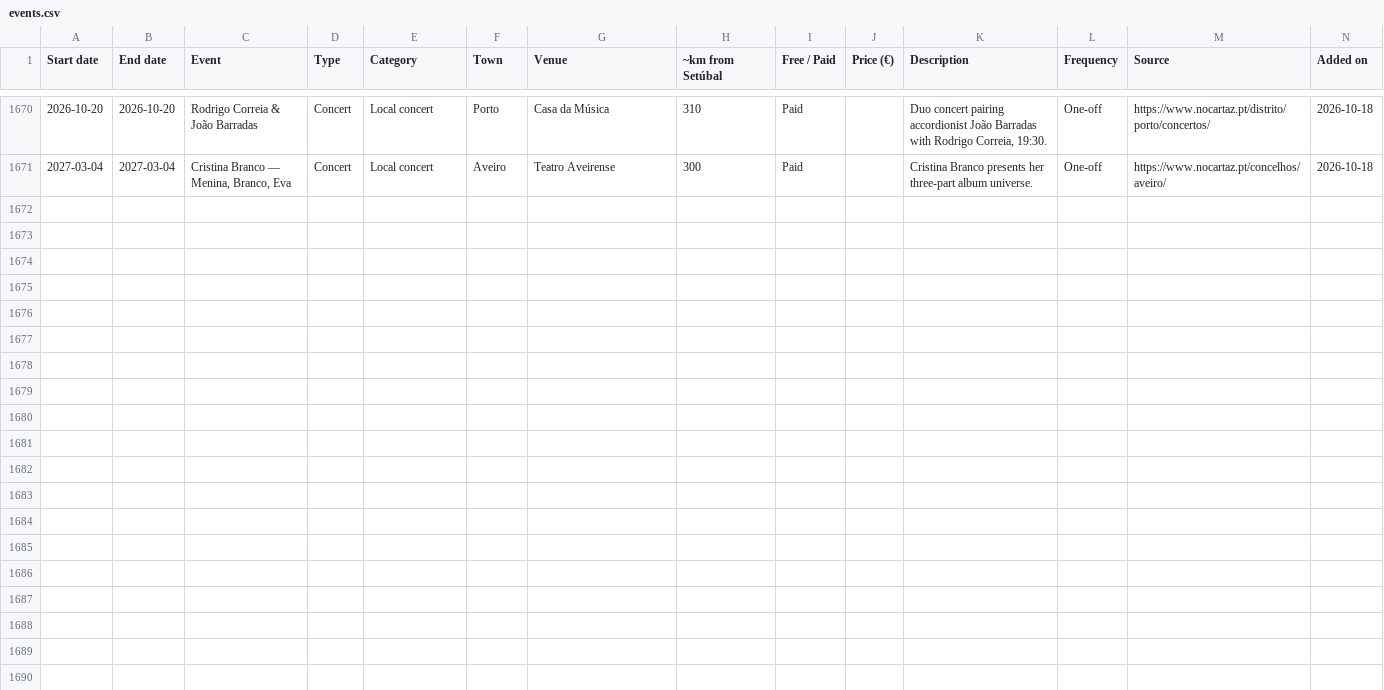
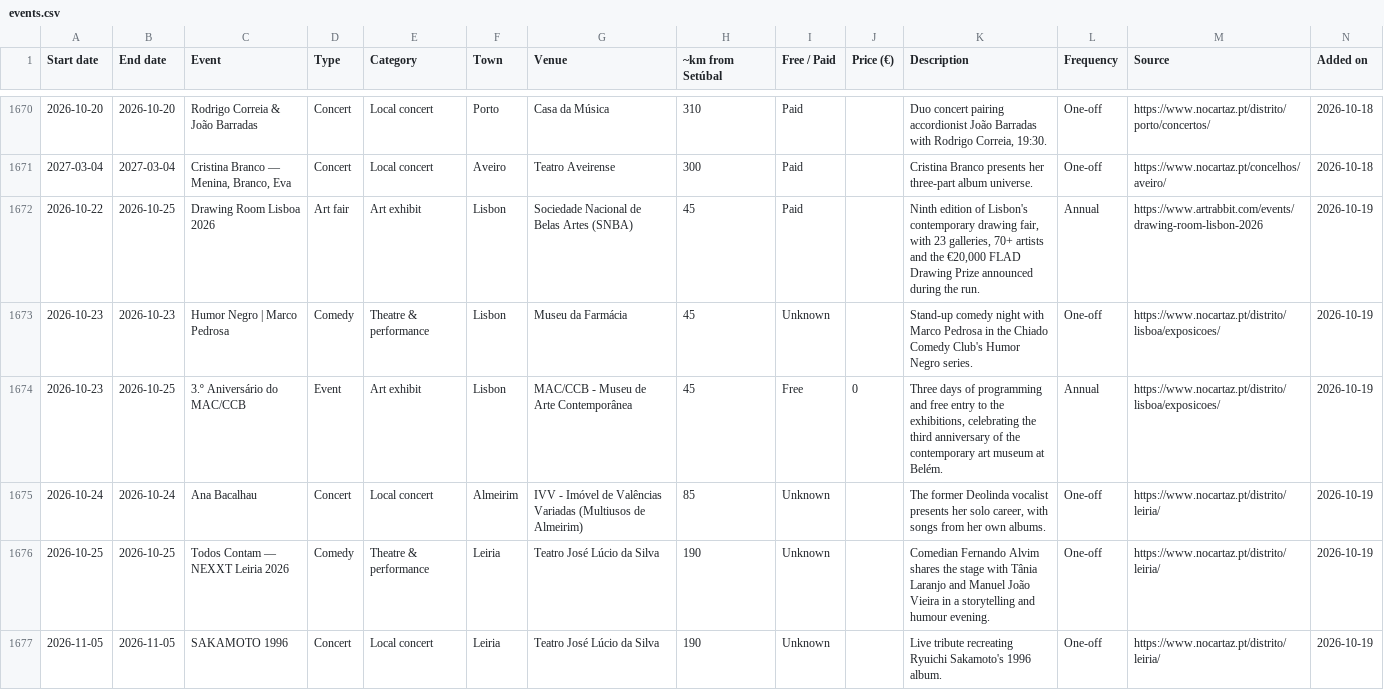
Before and after one commit to robtheriver72/borasetubal, a CSV file: events.csv, drawn as a sheet; only a part is shown, gaps mark what is left out; rows hold the shown columns only; the diff covers the shown part only; the diff names each change by its address in the sheet, - before the commit and + after, or states it on an @@ line.

```diff
--- a/events.csv
+++ b/events.csv
+row 1672: 2026-10-22 | 2026-10-25 | Drawing Room Lisboa 2026 | Art fair | Art exhibit | Lisbon | Sociedade Nacional de Belas Artes (SNBA) | 45 | Paid |  | Ninth edition of Lisbon's contemporary drawing fair, with 23 galleries, 70+ artists and the €20,000 FLAD Drawing Prize announced during the run. | Annual | https://www.artrabbit.com/events/drawing-room-lisbon-2026 | 2026-10-19
+row 1673: 2026-10-23 | 2026-10-23 | Humor Negro | Marco Pedrosa | Comedy | Theatre & performance | Lisbon | Museu da Farmácia | 45 | Unknown |  | Stand-up comedy night with Marco Pedrosa in the Chiado Comedy Club's Humor Negro series. | One-off | https://www.nocartaz.pt/distrito/lisboa/exposicoes/ | 2026-10-19
+row 1674: 2026-10-23 | 2026-10-25 | 3.º Aniversário do MAC/CCB | Event | Art exhibit | Lisbon | MAC/CCB - Museu de Arte Contemporânea | 45 | Free | 0 | Three days of programming and free entry to the exhibitions, celebrating the third anniversary of the contemporary art museum at Belém. | Annual | https://www.nocartaz.pt/distrito/lisboa/exposicoes/ | 2026-10-19
+row 1675: 2026-10-24 | 2026-10-24 | Ana Bacalhau | Concert | Local concert | Almeirim | IVV - Imóvel de Valências Variadas (Multiusos de Almeirim) | 85 | Unknown |  | The former Deolinda vocalist presents her solo career, with songs from her own albums. | One-off | https://www.nocartaz.pt/distrito/leiria/ | 2026-10-19
+row 1676: 2026-10-25 | 2026-10-25 | Todos Contam — NEXXT Leiria 2026 | Comedy | Theatre & performance | Leiria | Teatro José Lúcio da Silva | 190 | Unknown |  | Comedian Fernando Alvim shares the stage with Tânia Laranjo and Manuel João Vieira in a storytelling and humour evening. | One-off | https://www.nocartaz.pt/distrito/leiria/ | 2026-10-19
+row 1677: 2026-11-05 | 2026-11-05 | SAKAMOTO 1996 | Concert | Local concert | Leiria | Teatro José Lúcio da Silva | 190 | Unknown |  | Live tribute recreating Ryuichi Sakamoto's 1996 album. | One-off | https://www.nocartaz.pt/distrito/leiria/ | 2026-10-19
```
Also changed, not shown: 5 added rows elsewhere in this file, concelhos.csv, 2 other files.
